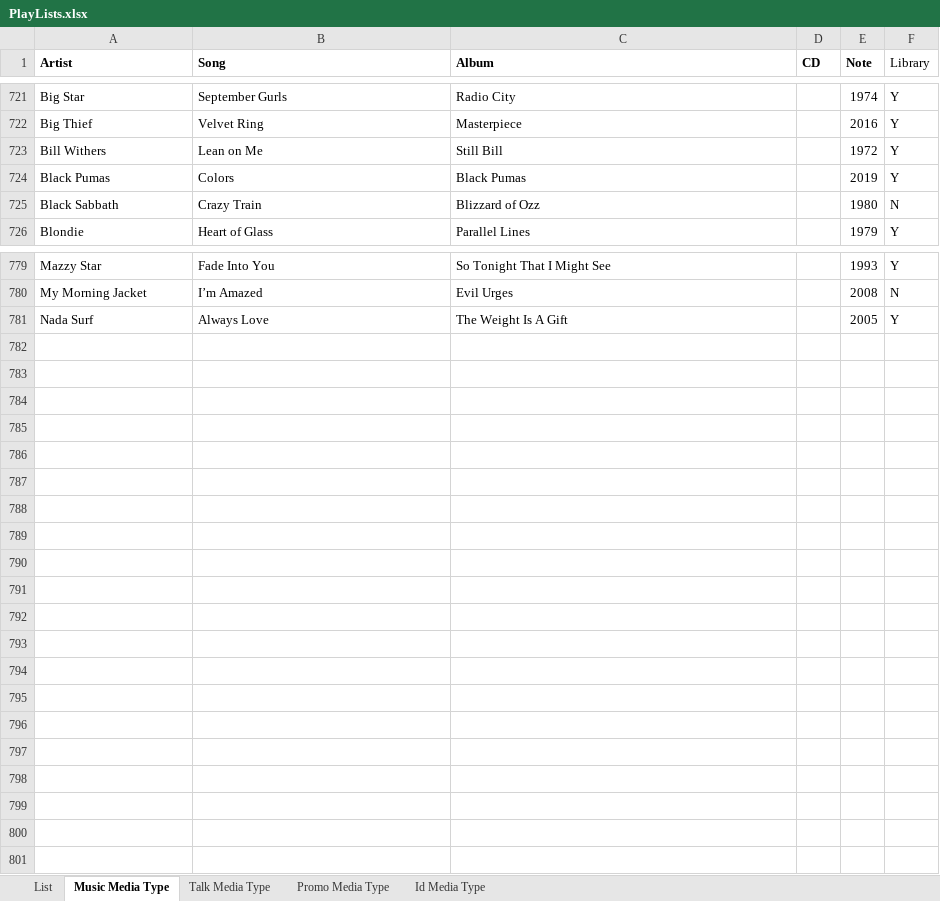
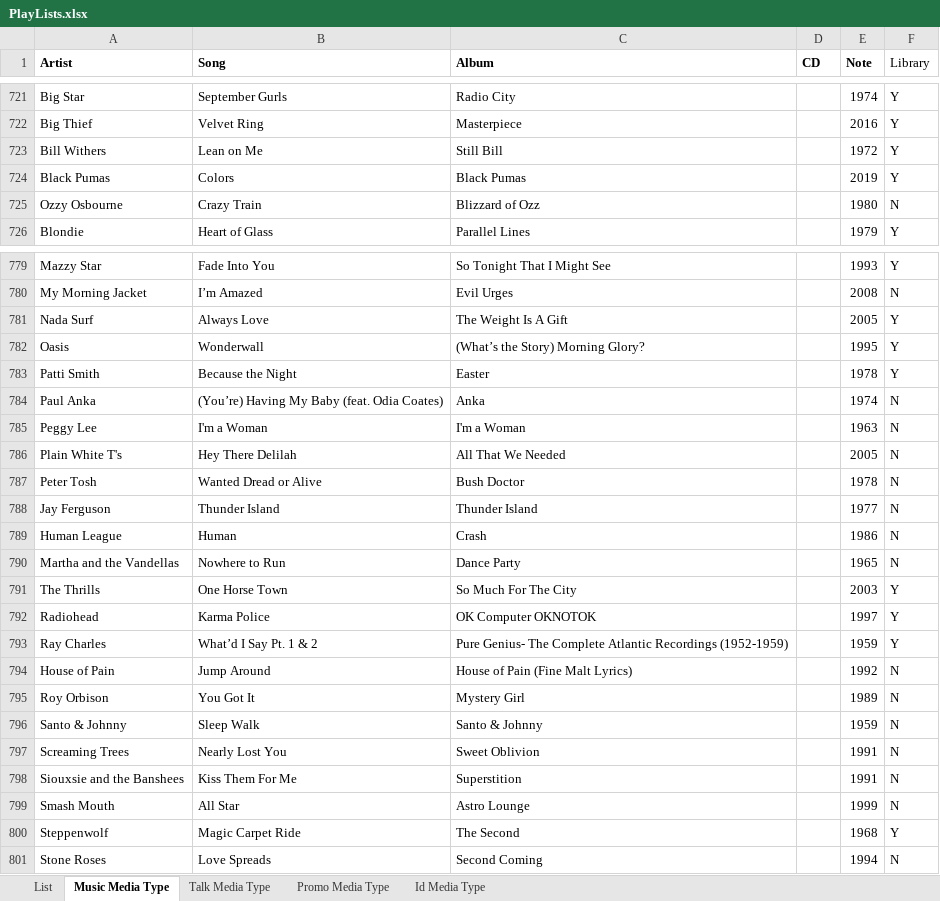
Before and after one commit to brianmcgrathnet/onlineradio, an Excel workbook: PlayLists.xlsx, sheet Music Media Type, drawn as a sheet; only a part is shown, gaps mark what is left out; values as stored, in another font and other column widths than the file's, no borders; the diff names each change by its address in the sheet, - before the commit and + after, or states it on an @@ line.

Commit message:
updates

```diff
--- a/PlayLists.xlsx (sheet Music Media Type)
+++ b/PlayLists.xlsx (sheet Music Media Type)
-A725 (Artist): Black Sabbath
+A725 (Artist): Ozzy Osbourne
+row 782: Oasis | Wonderwall | (What’s the Story) Morning Glory? |  | 1995 | Y
+row 783: Patti Smith | Because the Night | Easter |  | 1978 | Y
+row 784: Paul Anka | (You’re) Having My Baby (feat. Odia Coates) | Anka |  | 1974 | N
+row 785: Peggy Lee | I'm a Woman | I'm a Woman |  | 1963 | N
+row 786: Plain White T's | Hey There Delilah | All That We Needed |  | 2005 | N
+row 787: Peter Tosh | Wanted Dread or Alive | Bush Doctor |  | 1978 | N
+row 788: Jay Ferguson | Thunder Island | Thunder Island |  | 1977 | N
+row 789: Human League | Human | Crash |  | 1986 | N
+row 790: Martha and the Vandellas | Nowhere to Run | Dance Party |  | 1965 | N
+row 791: The Thrills | One Horse Town | So Much For The City |  | 2003 | Y
+row 792: Radiohead | Karma Police | OK Computer OKNOTOK |  | 1997 | Y
+row 793: Ray Charles | What’d I Say Pt. 1 & 2 | Pure Genius- The Complete Atlantic Recordings (1952-1959) |  | 1959 | Y
+row 794: House of Pain | Jump Around | House of Pain (Fine Malt Lyrics) |  | 1992 | N
+row 795: Roy Orbison | You Got It | Mystery Girl |  | 1989 | N
+row 796: Santo & Johnny | Sleep Walk | Santo & Johnny |  | 1959 | N
+row 797: Screaming Trees | Nearly Lost You | Sweet Oblivion |  | 1991 | N
+row 798: Siouxsie and the Banshees | Kiss Them For Me | Superstition |  | 1991 | N
+row 799: Smash Mouth | All Star | Astro Lounge |  | 1999 | N
+row 800: Steppenwolf | Magic Carpet Ride | The Second |  | 1968 | Y
+row 801: Stone Roses | Love Spreads | Second Coming |  | 1994 | N
```
Also changed, not shown: sheet List.
